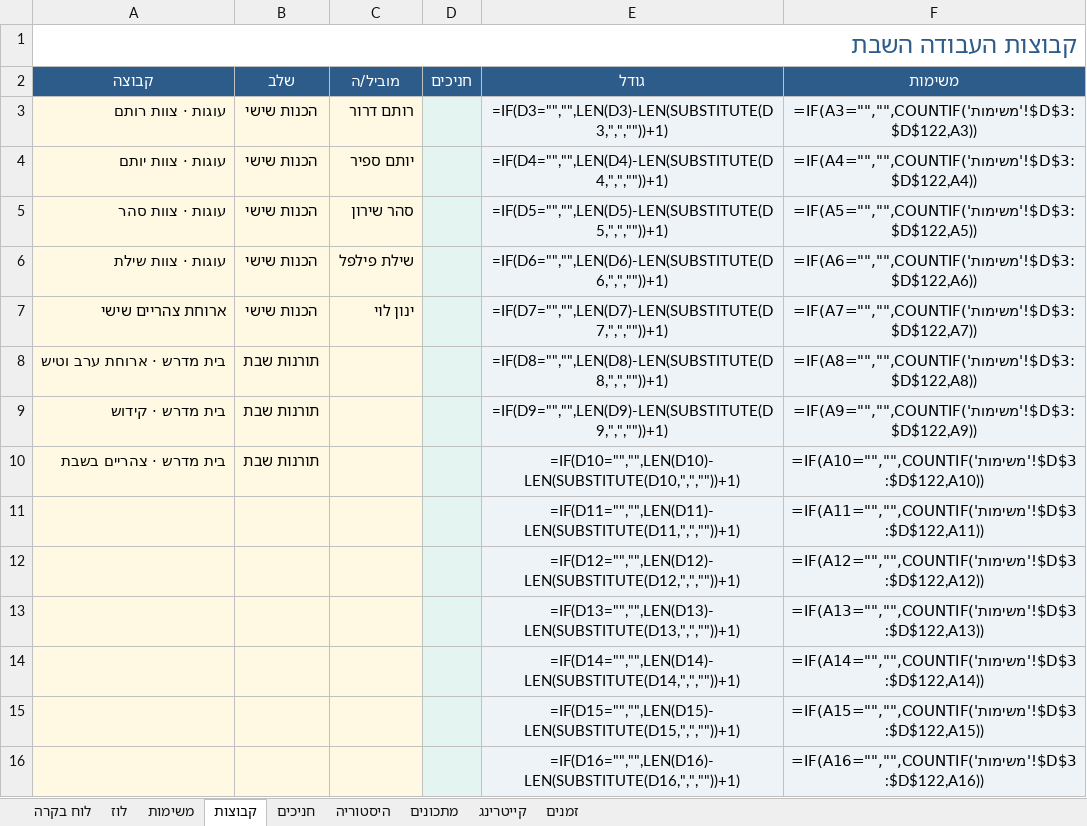
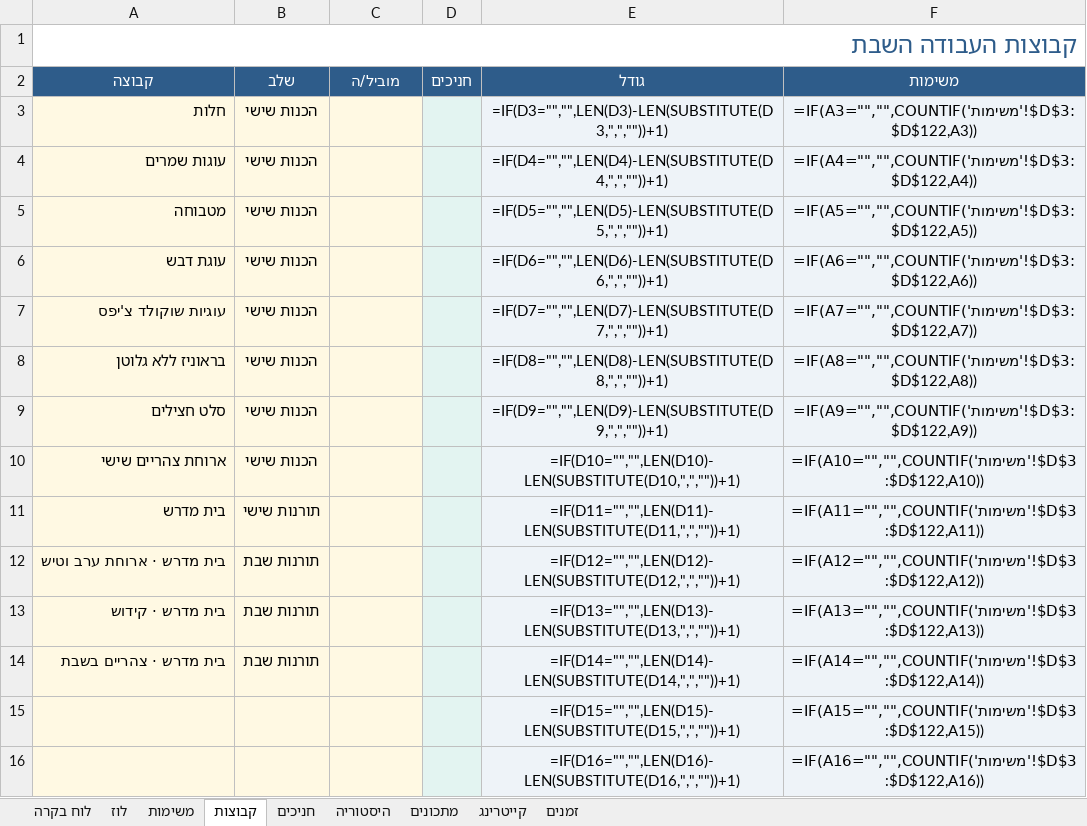
Before and after one commit to urishav464/Ein-Prat-work, an Excel workbook: shabbat-planner.xlsx, sheet קבוצות, drawn as a sheet; only a part is shown; values as stored, in another font and other column widths than the file's, no borders; formulas without a stored value are shown as written; removed rows and columns are numbered as before the commit, all else as after; the diff names each change by its address in the sheet, - before the commit and + after, or states it on an @@ line.

```diff
--- a/shabbat-planner.xlsx (sheet קבוצות)
+++ b/shabbat-planner.xlsx (sheet קבוצות)
-A3 (קבוצה): עוגות · צוות רותם
+A3 (קבוצה): חלות
-C3 (מוביל/ה): רותם דרור
+C3 (מוביל/ה): (empty)
-A4 (קבוצה): עוגות · צוות יותם
+A4 (קבוצה): עוגות שמרים
-C4 (מוביל/ה): יותם ספיר
+C4 (מוביל/ה): (empty)
-A5 (קבוצה): עוגות · צוות סהר
+A5 (קבוצה): מטבוחה
-C5 (מוביל/ה): סהר שירון
+C5 (מוביל/ה): (empty)
-A6 (קבוצה): עוגות · צוות שילת
+A6 (קבוצה): עוגת דבש
-C6 (מוביל/ה): שילת פילפל
+C6 (מוביל/ה): (empty)
+row 7: עוגיות שוקולד צ'יפס | הכנות שישי |  |  | =IF(D7="","",LEN(D7)-LEN(SUBSTITUTE(D7,",",""))+1) | =IF(A7="","",COUNTIF('משימות'!$D$3:$D$122,A7))
+row 8: בראוניז ללא גלוטן | הכנות שישי |  |  | =IF(D8="","",LEN(D8)-LEN(SUBSTITUTE(D8,",",""))+1) | =IF(A8="","",COUNTIF('משימות'!$D$3:$D$122,A8))
+row 9: סלט חצילים | הכנות שישי |  |  | =IF(D9="","",LEN(D9)-LEN(SUBSTITUTE(D9,",",""))+1) | =IF(A9="","",COUNTIF('משימות'!$D$3:$D$122,A9))
-C10 (מוביל/ה): ינון לוי
+C10 (מוביל/ה): (empty)
-E10 (גודל): =IF(D7="","",LEN(D7)-LEN(SUBSTITUTE(D7,",",""))+1)
+E10 (גודל): =IF(D10="","",LEN(D10)-LEN(SUBSTITUTE(D10,",",""))+1)
-F10 (משימות): =IF(A7="","",COUNTIF('משימות'!$D$3:$D$122,A7))
+F10 (משימות): =IF(A10="","",COUNTIF('משימות'!$D$3:$D$122,A10))
+row 11: בית מדרש | תורנות שישי |  |  | =IF(D11="","",LEN(D11)-LEN(SUBSTITUTE(D11,",",""))+1) | =IF(A11="","",COUNTIF('משימות'!$D$3:$D$122,A11))
-E12 (גודל): =IF(D8="","",LEN(D8)-LEN(SUBSTITUTE(D8,",",""))+1)
+E12 (גודל): =IF(D12="","",LEN(D12)-LEN(SUBSTITUTE(D12,",",""))+1)
-F12 (משימות): =IF(A8="","",COUNTIF('משימות'!$D$3:$D$122,A8))
+F12 (משימות): =IF(A12="","",COUNTIF('משימות'!$D$3:$D$122,A12))
-E13 (גודל): =IF(D9="","",LEN(D9)-LEN(SUBSTITUTE(D9,",",""))+1)
+E13 (גודל): =IF(D13="","",LEN(D13)-LEN(SUBSTITUTE(D13,",",""))+1)
-F13 (משימות): =IF(A9="","",COUNTIF('משימות'!$D$3:$D$122,A9))
+F13 (משימות): =IF(A13="","",COUNTIF('משימות'!$D$3:$D$122,A13))
-E14 (גודל): =IF(D10="","",LEN(D10)-LEN(SUBSTITUTE(D10,",",""))+1)
+E14 (גודל): =IF(D14="","",LEN(D14)-LEN(SUBSTITUTE(D14,",",""))+1)
-F14 (משימות): =IF(A10="","",COUNTIF('משימות'!$D$3:$D$122,A10))
+F14 (משימות): =IF(A14="","",COUNTIF('משימות'!$D$3:$D$122,A14))
-row 11:  |  |  |  | =IF(D11="","",LEN(D11)-LEN(SUBSTITUTE(D11,",",""))+1) | =IF(A11="","",COUNTIF('משימות'!$D$3:$D$122,A11))
-row 12:  |  |  |  | =IF(D12="","",LEN(D12)-LEN(SUBSTITUTE(D12,",",""))+1) | =IF(A12="","",COUNTIF('משימות'!$D$3:$D$122,A12))
-row 13:  |  |  |  | =IF(D13="","",LEN(D13)-LEN(SUBSTITUTE(D13,",",""))+1) | =IF(A13="","",COUNTIF('משימות'!$D$3:$D$122,A13))
-row 14:  |  |  |  | =IF(D14="","",LEN(D14)-LEN(SUBSTITUTE(D14,",",""))+1) | =IF(A14="","",COUNTIF('משימות'!$D$3:$D$122,A14))
```
Also changed, not shown: sheet היסטוריה, sheet משימות, sheet מתכונים, shabbatot/2026-09-18.xlsx, 42 other files.
